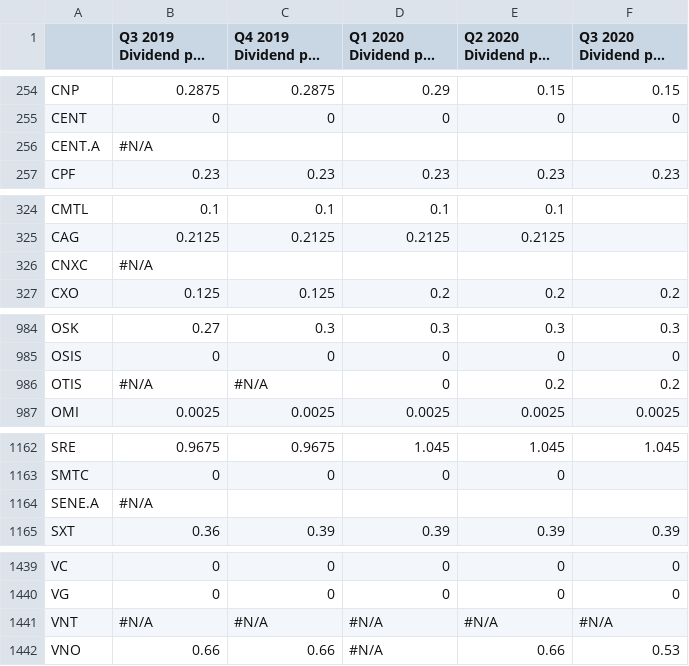
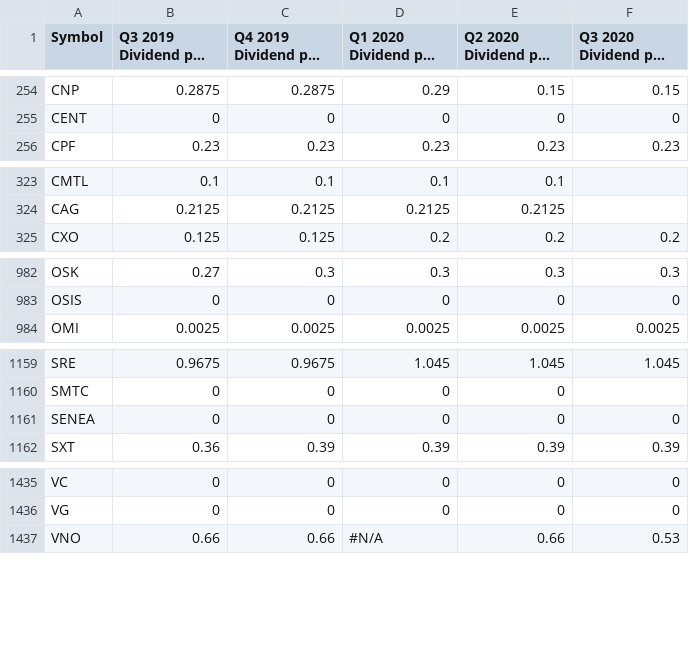
Before and after one commit to japplefield/fin342-corp-structure, a CSV file: SP1500DividendsPerShare.csv, drawn as a sheet; only a part is shown, gaps mark what is left out; long unchanged cells end in …; removed rows and columns are numbered as before the commit, all else as after; the diff covers the shown part only; the diff names each change by its address in the sheet, - before the commit and + after, or states it on an @@ line.

```diff
--- a/SP1500DividendsPerShare.csv
+++ b/SP1500DividendsPerShare.csv
-A1: (empty)
+A1: Symbol
-row 256: CENT.A | #N/A
-row 326: CNXC | #N/A
-row 986: OTIS | #N/A | #N/A | 0 | 0.2 | 0.2
-row 1164: SENE.A | #N/A
+row 1161: SENEA | 0 | 0 | 0 | 0 | 0
-row 1441: VNT | #N/A | #N/A | #N/A | #N/A | #N/A
```
Also changed, not shown: 6 added rows and 7 removed rows elsewhere in this file, SP1500Debt.csv, SP1500GICS.csv, 6 other files.
